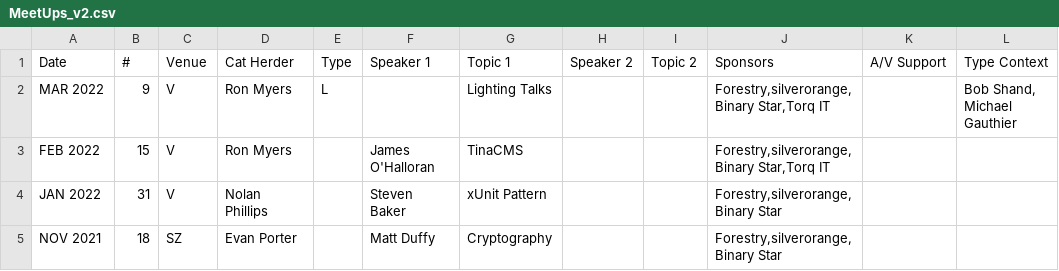
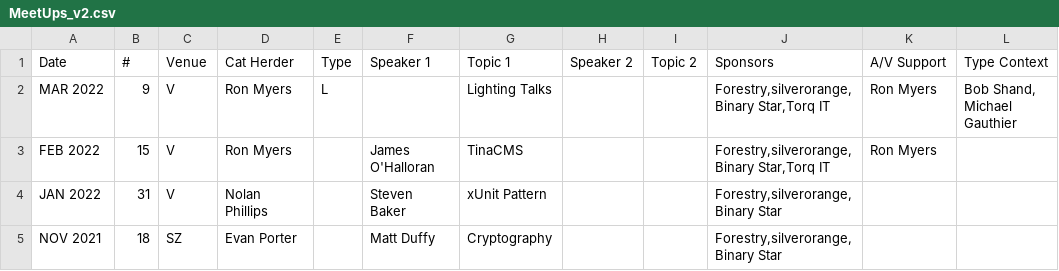
Before and after one commit to peidevs/Event_Resources, a CSV file: MeetUps_v2.csv, drawn as a sheet; only a part is shown.

Commit message:
update MAR 2022

```diff
--- a/MeetUps_v2.csv
+++ b/MeetUps_v2.csv
@@ -1,4 +1,4 @@
 Date,#,Venue,Cat Herder,Type,Speaker 1, Topic 1,Speaker 2, Topic 2,Sponsors,A/V Support,Type Context
-MAR 2022,9,V,Ron Myers,L,,Lighting Talks,,,"Forestry,silverorange,Binary Star,Torq IT",,"Bob Shand, Michael Gauthier"
-FEB 2022,15,V,Ron Myers,,James O'Halloran,TinaCMS,,,"Forestry,silverorange,Binary Star,Torq IT",,
+MAR 2022,9,V,Ron Myers,L,,Lighting Talks,,,"Forestry,silverorange,Binary Star,Torq IT","Ron Myers","Bob Shand, Michael Gauthier"
+FEB 2022,15,V,Ron Myers,,James O'Halloran,TinaCMS,,,"Forestry,silverorange,Binary Star,Torq IT","Ron Myers",
 JAN 2022,31,V,Nolan Phillips,,Steven Baker,xUnit Pattern,,,"Forestry,silverorange,Binary Star",,
```
